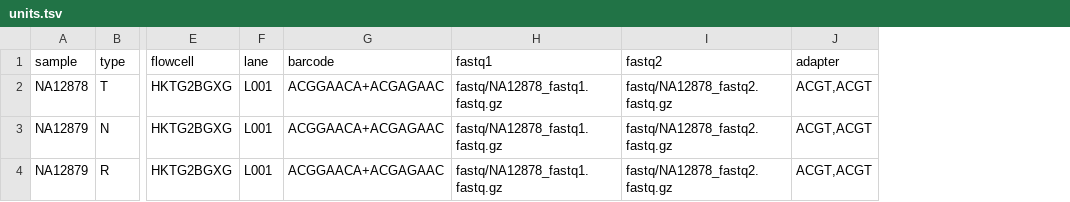
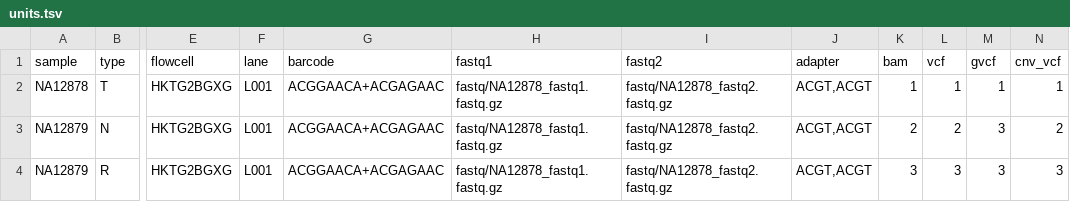
Before and after one commit to genomic-medicine-sweden/Twist_Solid, a TSV file: .tests/integration/units.tsv, drawn as a sheet; only a part is shown, gaps mark what is left out; the diff names each change by its address in the sheet, - before the commit and + after, or states it on an @@ line.

Commit message:
feat: start pon, background, artifact creation from fastq files

```diff
--- a/.tests/integration/units.tsv
+++ b/.tests/integration/units.tsv
+column K (bam), rows 2-4: 1 | 2 | 3
+column L (vcf), rows 2-4: 1 | 2 | 3
+column M (gvcf), rows 2-4: 1 | 3 | 3
+column N (cnv_vcf), rows 2-4: 1 | 2 | 3
```
Also changed, not shown: 14 other files.
